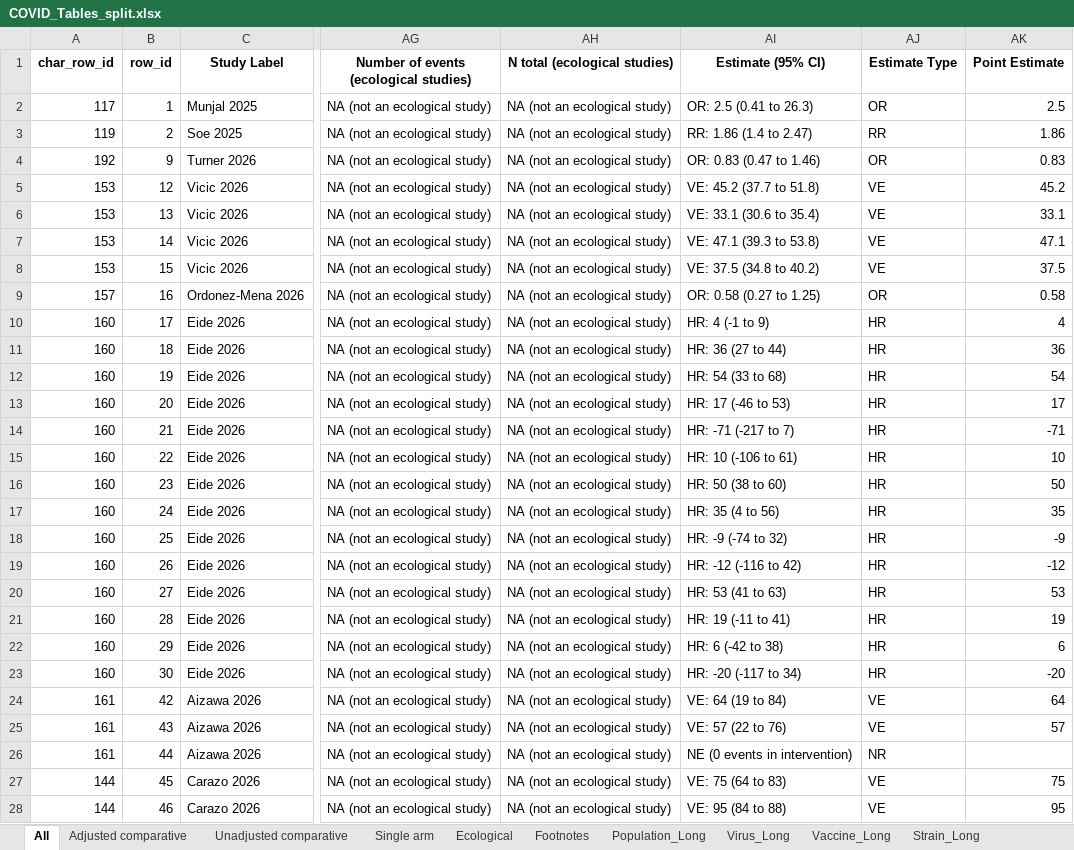
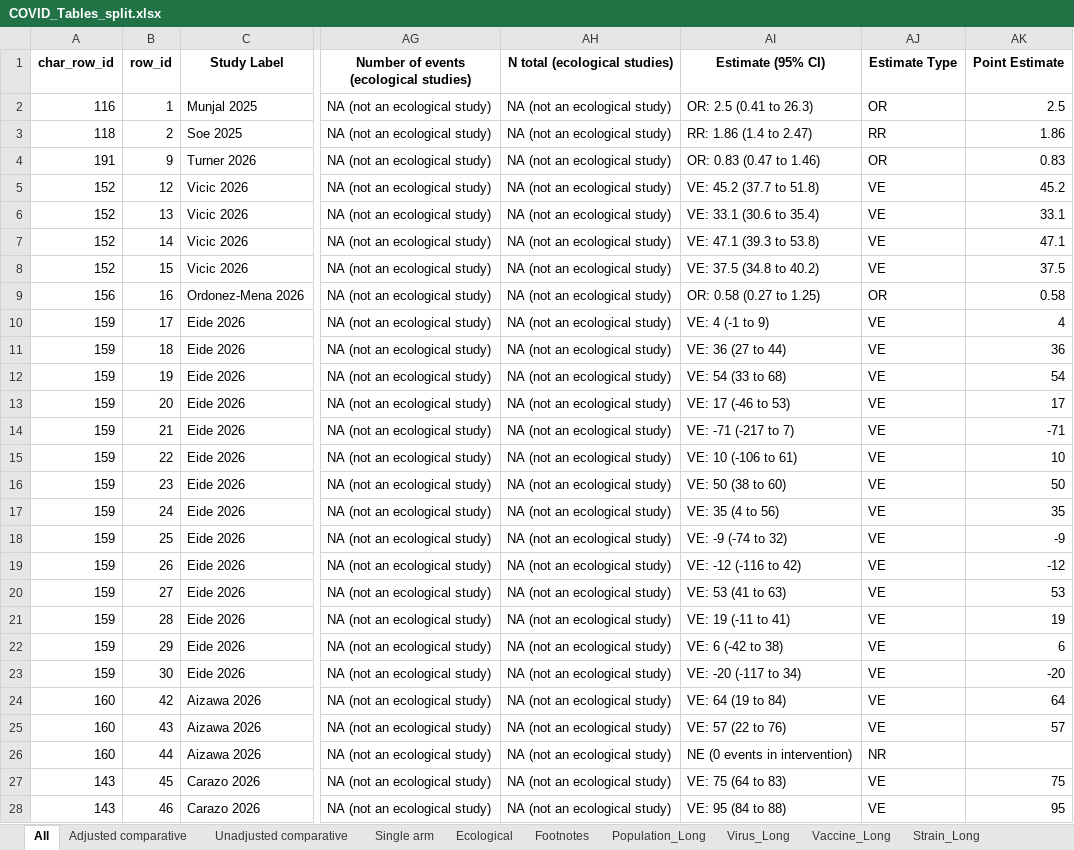
Before and after one commit to Michelle-Watson/vip_data_vis, an Excel workbook: outcome_tables/COVID_Tables_split.xlsx, sheet All, drawn as a sheet; only a part is shown, gaps mark what is left out; values as stored, in another font and other column widths than the file's, no borders; the diff covers the shown part only; the diff names each change by its address in the sheet, - before the commit and + after, or states it on an @@ line.

```diff
--- a/outcome_tables/COVID_Tables_split.xlsx (sheet All)
+++ b/outcome_tables/COVID_Tables_split.xlsx (sheet All)
-A2 (char_row_id): 117
+A2 (char_row_id): 116
-A3 (char_row_id): 119
+A3 (char_row_id): 118
-A4 (char_row_id): 192
+A4 (char_row_id): 191
-A5:A8 (char_row_id): 153
+A5:A8 (char_row_id): 152
-A9 (char_row_id): 157
+A9 (char_row_id): 156
-A10:A23 (char_row_id): 160
+A10:A23 (char_row_id): 159
-AI10 (Estimate (95% CI)): HR: 4 (-1 to 9)
+AI10 (Estimate (95% CI)): VE: 4 (-1 to 9)
-AJ10:AJ23 (Estimate Type): HR
+AJ10:AJ23 (Estimate Type): VE
-AI11 (Estimate (95% CI)): HR: 36 (27 to 44)
+AI11 (Estimate (95% CI)): VE: 36 (27 to 44)
-AI12 (Estimate (95% CI)): HR: 54 (33 to 68)
+AI12 (Estimate (95% CI)): VE: 54 (33 to 68)
-AI13 (Estimate (95% CI)): HR: 17 (-46 to 53)
+AI13 (Estimate (95% CI)): VE: 17 (-46 to 53)
-AI14 (Estimate (95% CI)): HR: -71 (-217 to 7)
+AI14 (Estimate (95% CI)): VE: -71 (-217 to 7)
-AI15 (Estimate (95% CI)): HR: 10 (-106 to 61)
+AI15 (Estimate (95% CI)): VE: 10 (-106 to 61)
-AI16 (Estimate (95% CI)): HR: 50 (38 to 60)
+AI16 (Estimate (95% CI)): VE: 50 (38 to 60)
-AI17 (Estimate (95% CI)): HR: 35 (4 to 56)
+AI17 (Estimate (95% CI)): VE: 35 (4 to 56)
-AI18 (Estimate (95% CI)): HR: -9 (-74 to 32)
+AI18 (Estimate (95% CI)): VE: -9 (-74 to 32)
-AI19 (Estimate (95% CI)): HR: -12 (-116 to 42)
+AI19 (Estimate (95% CI)): VE: -12 (-116 to 42)
-AI20 (Estimate (95% CI)): HR: 53 (41 to 63)
+AI20 (Estimate (95% CI)): VE: 53 (41 to 63)
-AI21 (Estimate (95% CI)): HR: 19 (-11 to 41)
+AI21 (Estimate (95% CI)): VE: 19 (-11 to 41)
-AI22 (Estimate (95% CI)): HR: 6 (-42 to 38)
+AI22 (Estimate (95% CI)): VE: 6 (-42 to 38)
-AI23 (Estimate (95% CI)): HR: -20 (-117 to 34)
+AI23 (Estimate (95% CI)): VE: -20 (-117 to 34)
-A24:A26 (char_row_id): 161
+A24:A26 (char_row_id): 160
-A27:A28 (char_row_id): 144
+A27:A28 (char_row_id): 143
```
Also changed, not shown: 1177 edited cells elsewhere in this sheet, sheet Vaccine_Long, sheet Strain_Long, sheet Population_Long, sheet Virus_Long, sheet Adjusted comparative, sheet Single arm, 2 more sheets, characteristics_tables/All_Study_Characteristics.xlsx, characteristics_tables/Influenza_Study_Characteristics.xlsx, 8 other files.
